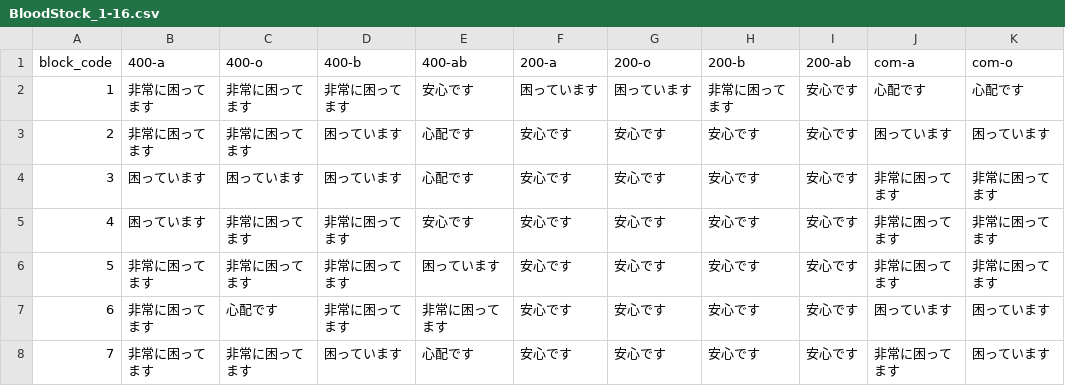
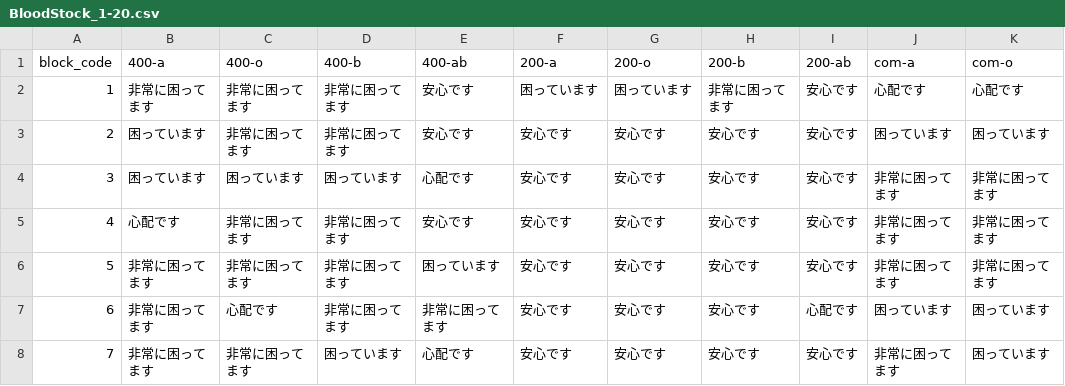
Before and after one commit to 5522079/kenketsu-navi, a CSV file: data/BloodStock_1-20.csv (was data/BloodStock_1-16.csv), drawn as a sheet; only a part is shown; the diff names each change by its address in the sheet, - before the commit and + after, or states it on an @@ line.

```diff
--- a/data/BloodStock_1-16.csv
+++ b/data/BloodStock_1-20.csv
-B3 (400-a): 非常に困ってます
+B3 (400-a): 困っています
-D3 (400-b): 困っています
+D3 (400-b): 非常に困ってます
-E3 (400-ab): 心配です
+E3 (400-ab): 安心です
-B5 (400-a): 困っています
+B5 (400-a): 心配です
-I7 (200-ab): 安心です
+I7 (200-ab): 心配です
```
